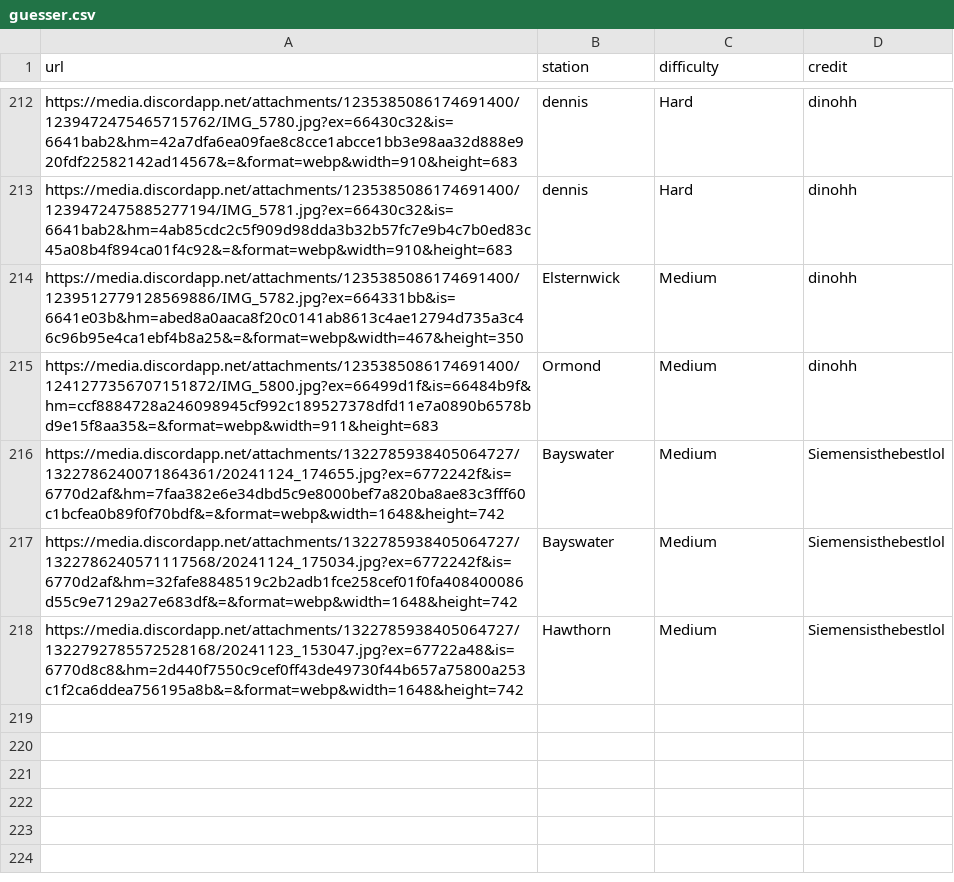
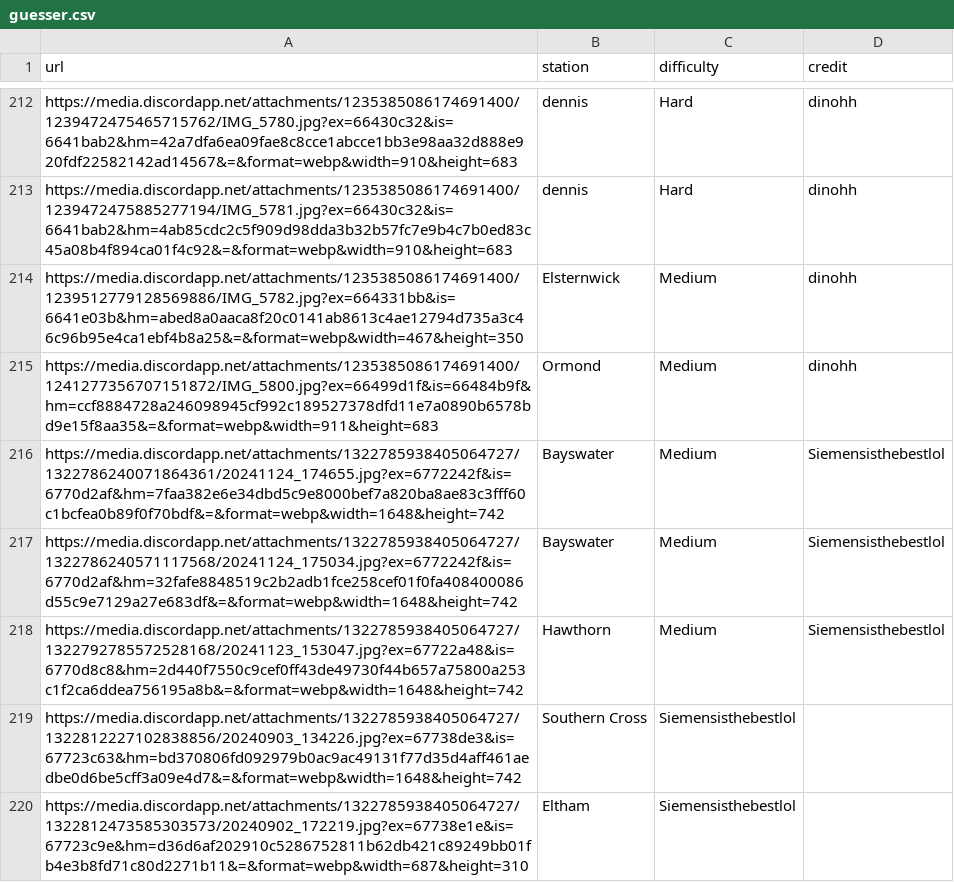
Before and after one commit to minirobinbin/TrackPulse-Vic, a CSV file: utils/game/images/guesser.csv, drawn as a sheet; only a part is shown, gaps mark what is left out; the diff names each change by its address in the sheet, - before the commit and + after, or states it on an @@ line.

Commit message:
new images added to guesser

```diff
--- a/utils/game/images/guesser.csv
+++ b/utils/game/images/guesser.csv
+row 219: https://media.discordapp.net/attachments/1322785938405064727/1322812227102838856/20240903_134226.jpg?ex=67738de3&is=67723c63&hm=bd370806fd092979b0ac9ac49131f77d35d4aff461aedbe0d6be5cff3a09e4d7&=&format=webp&width=1648&height=742 | Southern Cross | Siemensisthebestlol
+row 220: https://media.discordapp.net/attachments/1322785938405064727/1322812473585303573/20240902_172219.jpg?ex=67738e1e&is=67723c9e&hm=d36d6af202910c5286752811b62db421c89249bb01fb4e3b8fd71c80d2271b11&=&format=webp&width=687&height=310 | Eltham | Siemensisthebestlol
```
